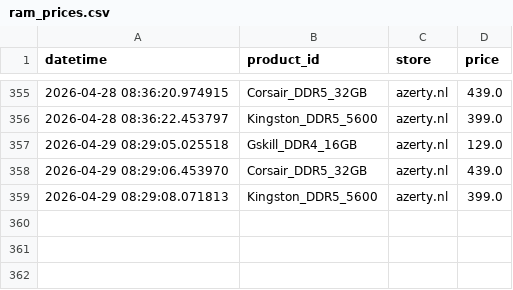
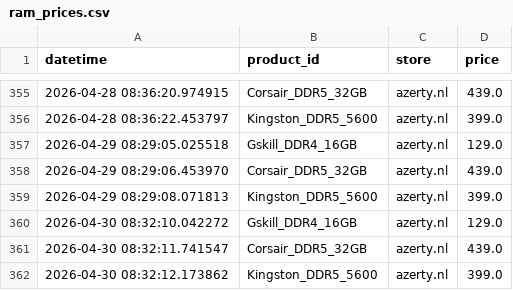
Before and after one commit to Taras55001/ram-prices, a CSV file: ram_prices.csv, drawn as a sheet; only a part is shown, gaps mark what is left out; the diff names each change by its address in the sheet, - before the commit and + after, or states it on an @@ line.

```diff
--- a/ram_prices.csv
+++ b/ram_prices.csv
+row 360: 2026-04-30 08:32:10.042272 | Gskill_DDR4_16GB | azerty.nl | 129.0
+row 361: 2026-04-30 08:32:11.741547 | Corsair_DDR5_32GB | azerty.nl | 439.0
+row 362: 2026-04-30 08:32:12.173862 | Kingston_DDR5_5600 | azerty.nl | 399.0
```
